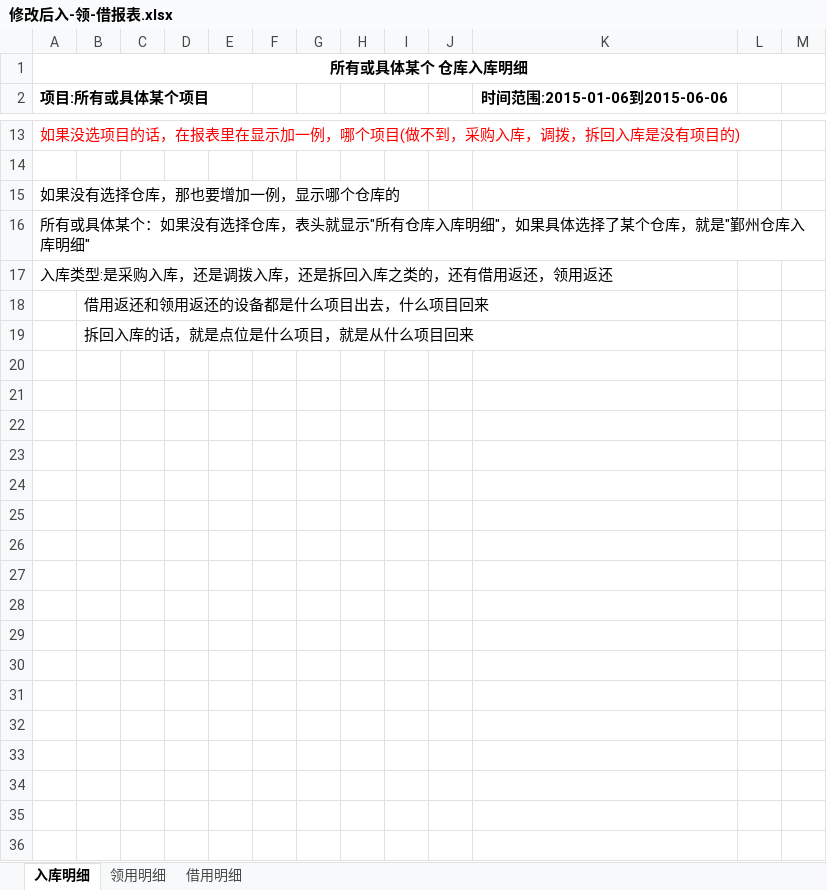
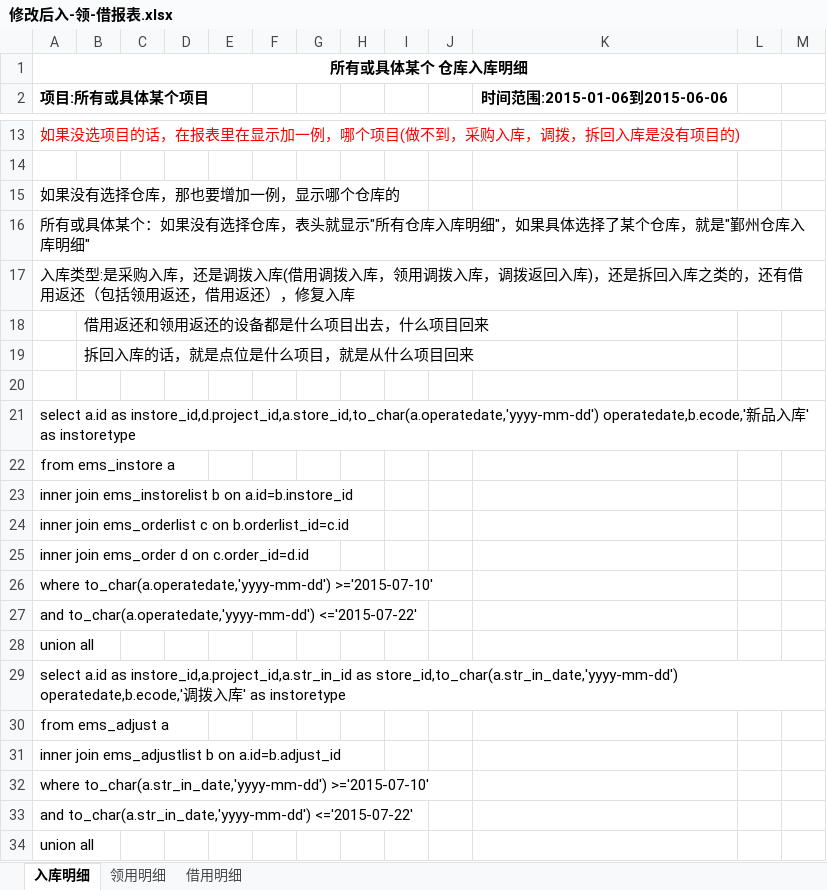
Before and after one commit to mawujun1234/leon1.0, an Excel workbook: ems/document/仓库报表/修改后入-领-借报表.xlsx, sheet 入库明细, drawn as a sheet; only a part is shown, gaps mark what is left out; values as stored, in another font and other column widths than the file's, no borders; the diff covers the shown part only; the diff names each change by its address in the sheet, - before the commit and + after, or states it on an @@ line.

```diff
--- a/ems/document/仓库报表/修改后入-领-借报表.xlsx (sheet 入库明细)
+++ b/ems/document/仓库报表/修改后入-领-借报表.xlsx (sheet 入库明细)
-A17 (项目:所有或具体某个项目): …调拨入库，还是拆回入库之类的，还有借用返还，领用返还
+A17 (项目:所有或具体某个项目): …调拨入库(借用调拨入库，领用调拨入库，调拨返回入库)，还是拆回入库之类的，还有借用返还（包括领用返还，借用返还），修复入库
+row 20: (empty)
+row 21: select a.id as instore_id,d.project_id,a.store_id,to_char(a.operatedate,'yyyy-mm-dd') operatedate,b.ecode,'新品入库' as instoretype
+row 22: from ems_instore a
+row 23: inner join ems_instorelist b on a.id=b.instore_id
+row 24: inner join ems_orderlist c on b.orderlist_id=c.id
+row 25: inner join ems_order d on c.order_id=d.id
+row 26: where to_char(a.operatedate,'yyyy-mm-dd') >='2015-07-10'
+row 27: and to_char(a.operatedate,'yyyy-mm-dd') <='2015-07-22'
+row 28: union all
+row 29: select a.id as instore_id,a.project_id,a.str_in_id as store_id,to_char(a.str_in_date,'yyyy-mm-dd') operatedate,b.ecode,'调拨入库' as instoretype
+row 30: from ems_adjust a
+row 31: inner join ems_adjustlist b on a.id=b.adjust_id
+row 32: where to_char(a.str_in_date,'yyyy-mm-dd') >='2015-07-10'
+row 33: and to_char(a.str_in_date,'yyyy-mm-dd') <='2015-07-22'
+row 34: union all
```
Also changed, not shown: 22 added rows elsewhere in this sheet, sheet 领用明细, ems/document/新格式任务列表.xlsx, 53 other files.
